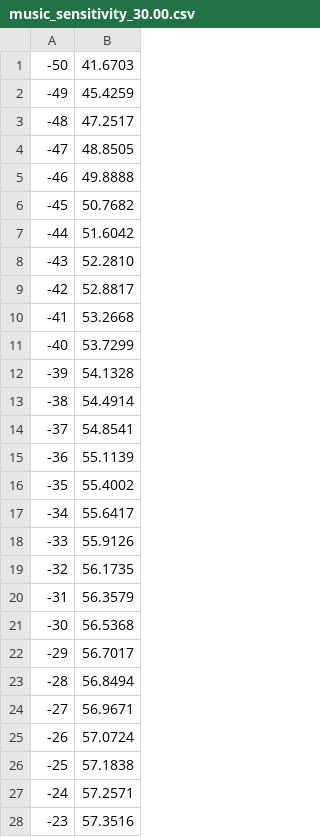
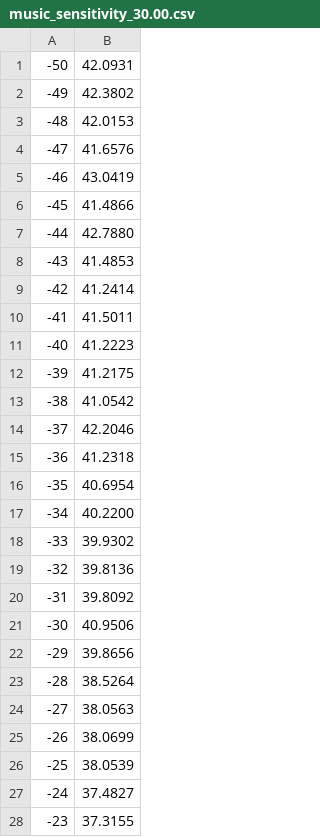
Before and after one commit to euga-bezuidenhout/ProjectE448, a CSV file: output/sensitivity/music_sensitivity_30.00.csv, drawn as a sheet; only a part is shown; the diff covers the shown part only.

```diff
--- a/output/sensitivity/music_sensitivity_30.00.csv
+++ b/output/sensitivity/music_sensitivity_30.00.csv
@@ -1,28 +1,28 @@
--50,41.6703
--49,45.4259
--48,47.2517
--47,48.8505
--46,49.8888
--45,50.7682
--44,51.6042
--43,52.2810
--42,52.8817
--41,53.2668
--40,53.7299
--39,54.1328
--38,54.4914
--37,54.8541
--36,55.1139
--35,55.4002
--34,55.6417
--33,55.9126
--32,56.1735
--31,56.3579
--30,56.5368
--29,56.7017
--28,56.8494
--27,56.9671
--26,57.0724
--25,57.1838
--24,57.2571
--23,57.3516
+-50,42.0931
+-49,42.3802
+-48,42.0153
+-47,41.6576
+-46,43.0419
+-45,41.4866
+-44,42.7880
+-43,41.4853
+-42,41.2414
+-41,41.5011
+-40,41.2223
+-39,41.2175
+-38,41.0542
+-37,42.2046
+-36,41.2318
+-35,40.6954
+-34,40.2200
+-33,39.9302
+-32,39.8136
+-31,39.8092
+-30,40.9506
+-29,39.8656
+-28,38.5264
+-27,38.0563
+-26,38.0699
+-25,38.0539
+-24,37.4827
+-23,37.3155
```
Also changed, not shown: 43 edited cells elsewhere in this file, output/accuracy/music_accuracy_nb_0.csv, output/efficiency/music_efficiency_30.00_5.csv, 6 other files.
